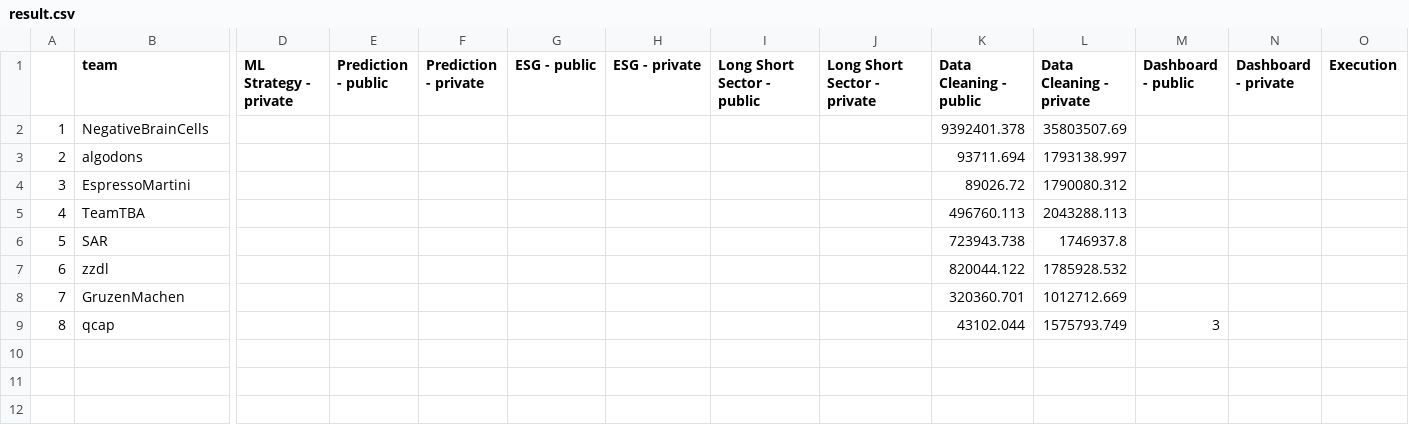
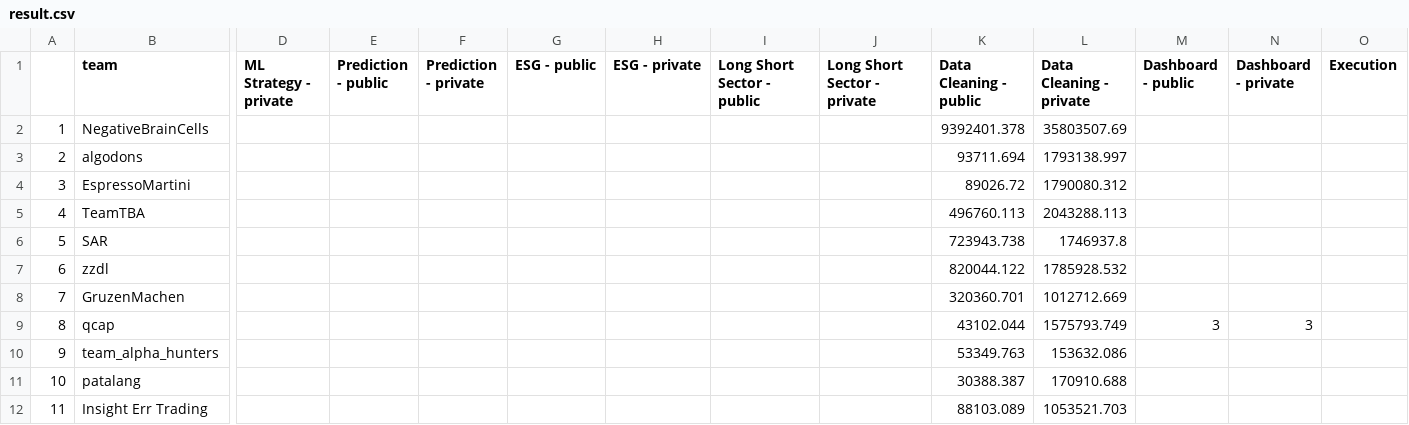
Before and after one commit to algotradingsoc/leaderboard, a CSV file: result.csv, drawn as a sheet; only a part is shown, gaps mark what is left out; rows hold the shown columns only; the diff names each change by its address in the sheet, - before the commit and + after, or states it on an @@ line.

Commit message:
adding update

```diff
--- a/result.csv
+++ b/result.csv
-N9 (Dashboard - private): (empty)
+N9 (Dashboard - private): 3
+row 10: 9 | team_alpha_hunters |  |  |  |  |  |  |  | 53349.763 | 153632.086
+row 11: 10 | patalang |  |  |  |  |  |  |  | 30388.387 | 170910.688
+row 12: 11 | Insight Err Trading |  |  |  |  |  |  |  | 88103.089 | 1053521.703
```
